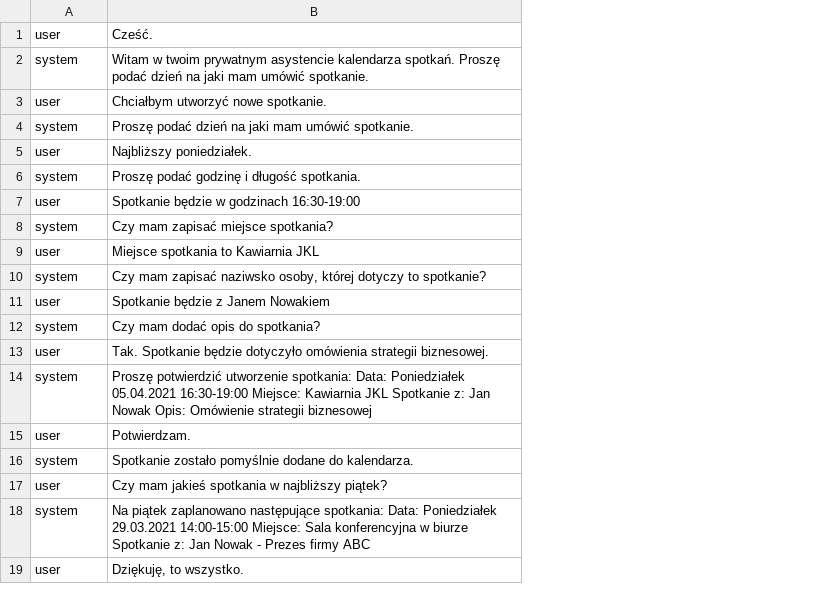
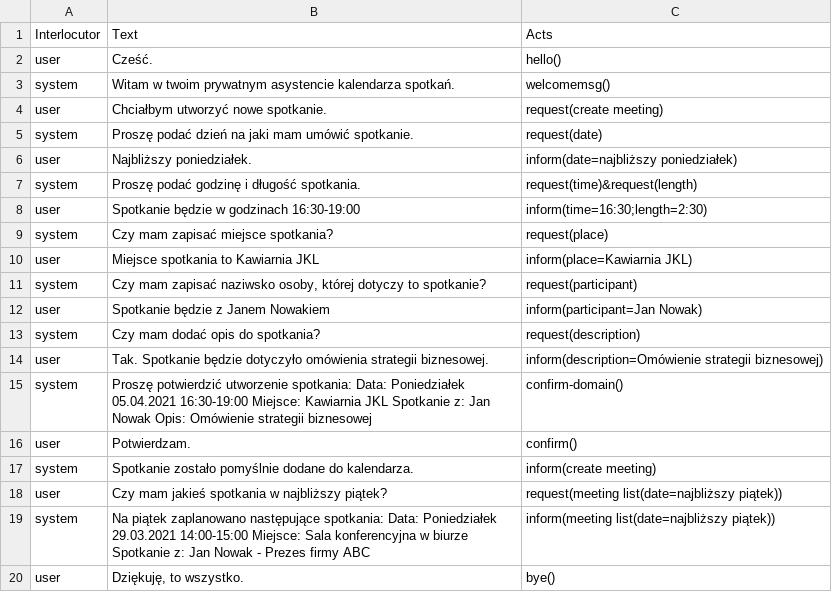
Before and after one commit to Aoxter/SystemDialogowyJanusz, a TSV file: data/dialog-09-10-01.tsv, drawn as a sheet; addresses are those after the commit; the diff names each change by its address in the sheet, - before the commit and + after, or states it on an @@ line.

```diff
--- a/data/dialog-09-10-01.tsv
+++ b/data/dialog-09-10-01.tsv
+column C, rows 2-20: hello() | welcomemsg() | request(create meeting) | request(date) | inform(date=najbliższy poniedziałek) | request(time)&request(length) | inform(time=16:30;length=2:30) | request(place) | inform(place=Kawiarnia JKL) | request(participant) | inform(participant=Jan Nowak) | request(description) | inform(description=Omówienie strategii biznesowej) | confirm-domain() | confirm() | inform(create meeting) | request(meeting list(date=najbliższy piątek)) | inform(meeting list(date=najbliższy piątek)) | bye()
+row 1: Interlocutor | Text | Acts
-B3: …kalendarza spotkań. Proszę podać dzień na jaki mam umówić spotkanie.
+B3: …kalendarza spotkań.
```
Also changed, not shown: data/dialog-09-04-01.tsv, data/dialog-09-06-01.tsv, 3 other files.
